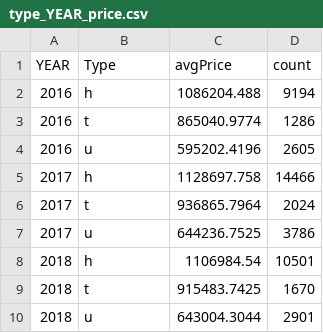
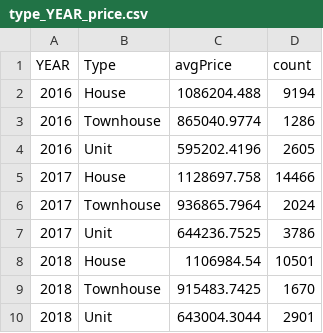
Before and after one commit to bspe13B/FIT3179, a CSV file: type_YEAR_price.csv, drawn as a sheet.

Commit message:
Add files via upload

```diff
--- a/type_YEAR_price.csv
+++ b/type_YEAR_price.csv
@@ -1,10 +1,10 @@
 YEAR,Type,avgPrice,count
-2016,h,1086204.488,9194
-2016,t,865040.9774,1286
-2016,u,595202.4196,2605
-2017,h,1128697.758,14466
-2017,t,936865.7964,2024
-2017,u,644236.7525,3786
-2018,h,1106984.54,10501
-2018,t,915483.7425,1670
-2018,u,643004.3044,2901
+2016,House,1086204.488,9194
+2016,Townhouse,865040.9774,1286
+2016,Unit,595202.4196,2605
+2017,House,1128697.758,14466
+2017,Townhouse,936865.7964,2024
+2017,Unit,644236.7525,3786
+2018,House,1106984.54,10501
+2018,Townhouse,915483.7425,1670
+2018,Unit,643004.3044,2901
```
